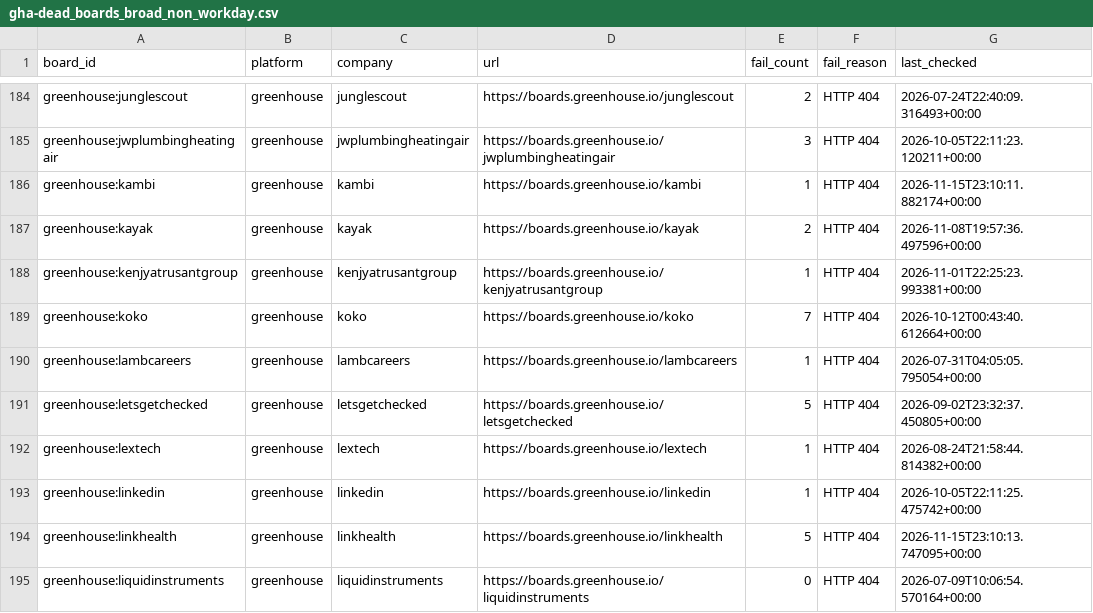
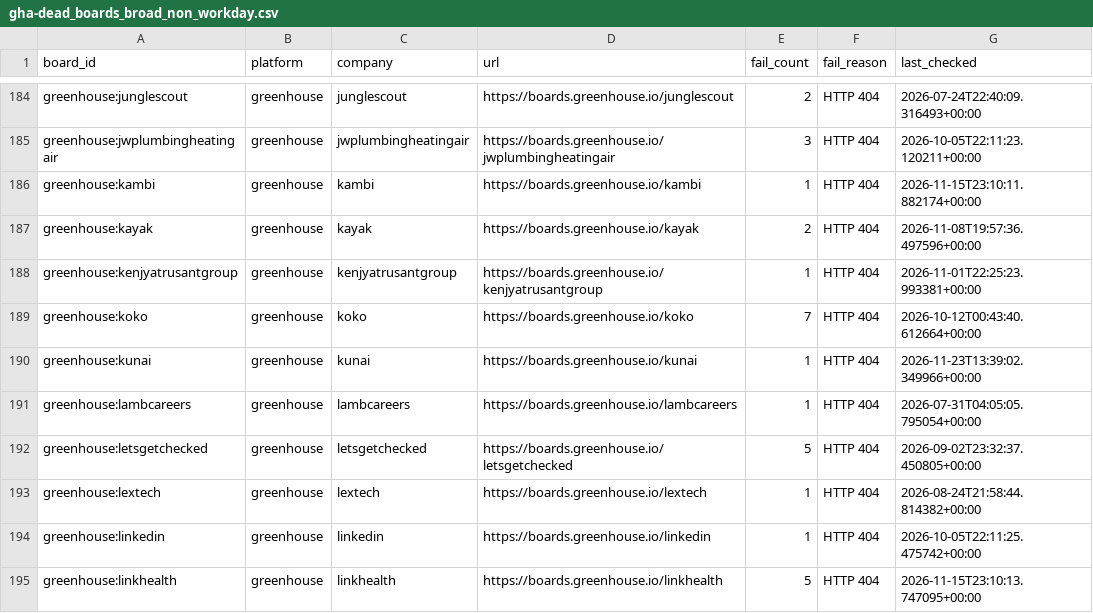
Before and after one commit to likithreddy25/job-radar, a CSV file: state/gha-dead_boards_broad_non_workday.csv, drawn as a sheet; only a part is shown, gaps mark what is left out; the shorter side is filled out with more unchanged rows.

```diff
--- a/state/gha-dead_boards_broad_non_workday.csv
+++ b/state/gha-dead_boards_broad_non_workday.csv
@@ -189,2 +189,3 @@ greenhouse:kenjyatrusantgroup,greenhouse,kenjyatrusantgroup,https://boards.green
 greenhouse:koko,greenhouse,koko,https://boards.greenhouse.io/koko,7,HTTP 404,2026-10-12T00:43:40.612664+00:00
+greenhouse:kunai,greenhouse,kunai,https://boards.greenhouse.io/kunai,1,HTTP 404,2026-11-23T13:39:02.349966+00:00
 greenhouse:lambcareers,greenhouse,lambcareers,https://boards.greenhouse.io/lambcareers,1,HTTP 404,2026-07-31T04:05:05.795054+00:00
```
Also changed, not shown: 1 other file.
